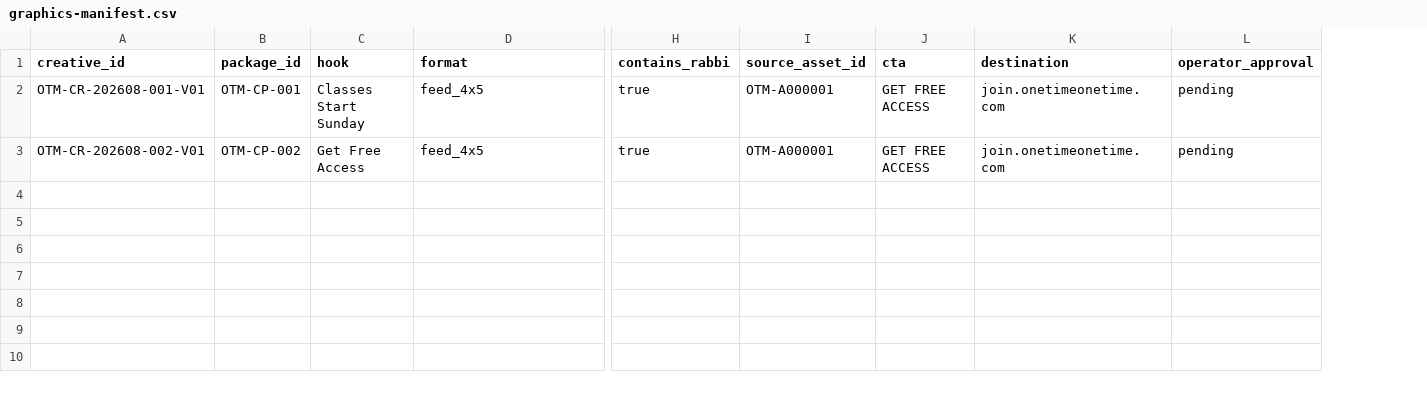
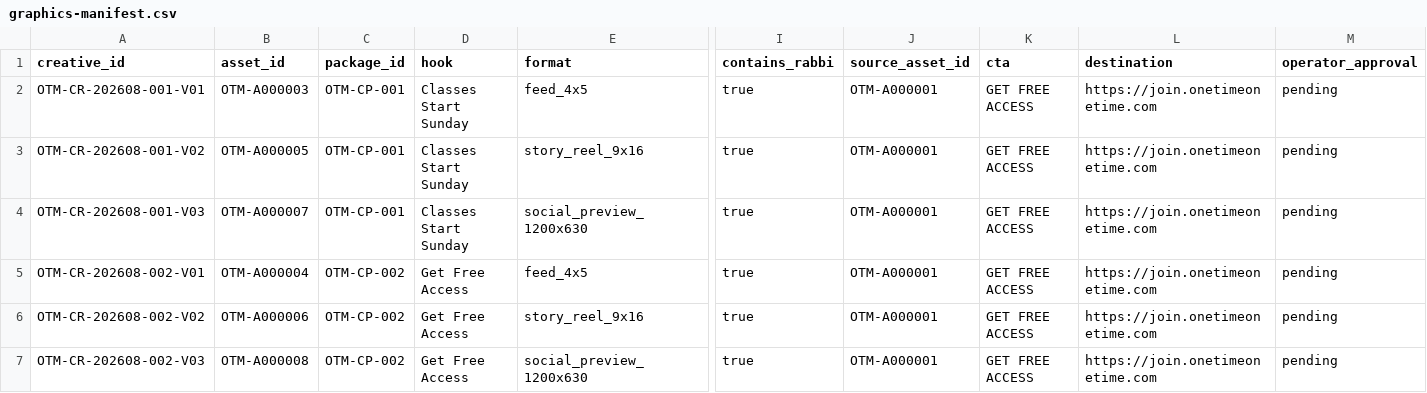
Before and after one commit to shloimie-beep/onetimev2, a CSV file: ops/marketing/graphics/2026-08-14-launch-first-wave/graphics-manifest.csv, drawn as a sheet; only a part is shown, gaps mark what is left out; addresses are those after the commit; rows hold the shown columns only; the diff names each change by its address in the sheet, - before the commit and + after, or states it on an @@ line.

Commit message:
marketing: complete launch graphics draft pack

```diff
--- a/ops/marketing/graphics/2026-08-14-launch-first-wave/graphics-manifest.csv
+++ b/ops/marketing/graphics/2026-08-14-launch-first-wave/graphics-manifest.csv
+column B (asset_id), row 2: OTM-A000003; row 5: OTM-A000004
-L2 (destination): join.onetimeonetime.com
+L2 (destination): https://join.onetimeonetime.com
+row 3: OTM-CR-202608-001-V02 | OTM-A000005 | OTM-CP-001 | Classes Start Sunday | story_reel_9x16 | true | OTM-A000001 | GET FREE ACCESS | https://join.onetimeonetime.com | pending
+row 4: OTM-CR-202608-001-V03 | OTM-A000007 | OTM-CP-001 | Classes Start Sunday | social_preview_1200x630 | true | OTM-A000001 | GET FREE ACCESS | https://join.onetimeonetime.com | pending
-L5 (destination): join.onetimeonetime.com
+L5 (destination): https://join.onetimeonetime.com
+row 6: OTM-CR-202608-002-V02 | OTM-A000006 | OTM-CP-002 | Get Free Access | story_reel_9x16 | true | OTM-A000001 | GET FREE ACCESS | https://join.onetimeonetime.com | pending
+row 7: OTM-CR-202608-002-V03 | OTM-A000008 | OTM-CP-002 | Get Free Access | social_preview_1200x630 | true | OTM-A000001 | GET FREE ACCESS | https://join.onetimeonetime.com | pending
```
Also changed, not shown: 20 other files.
